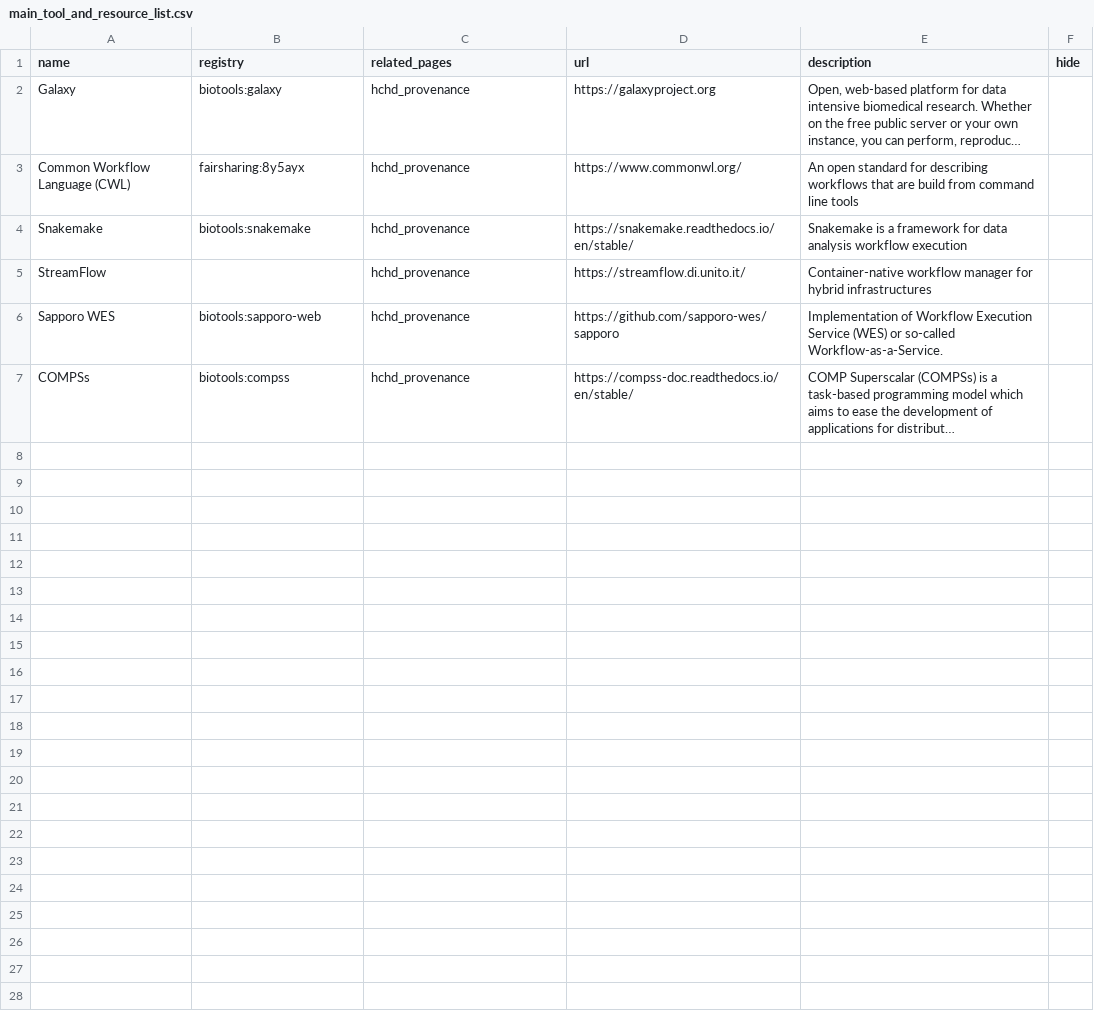
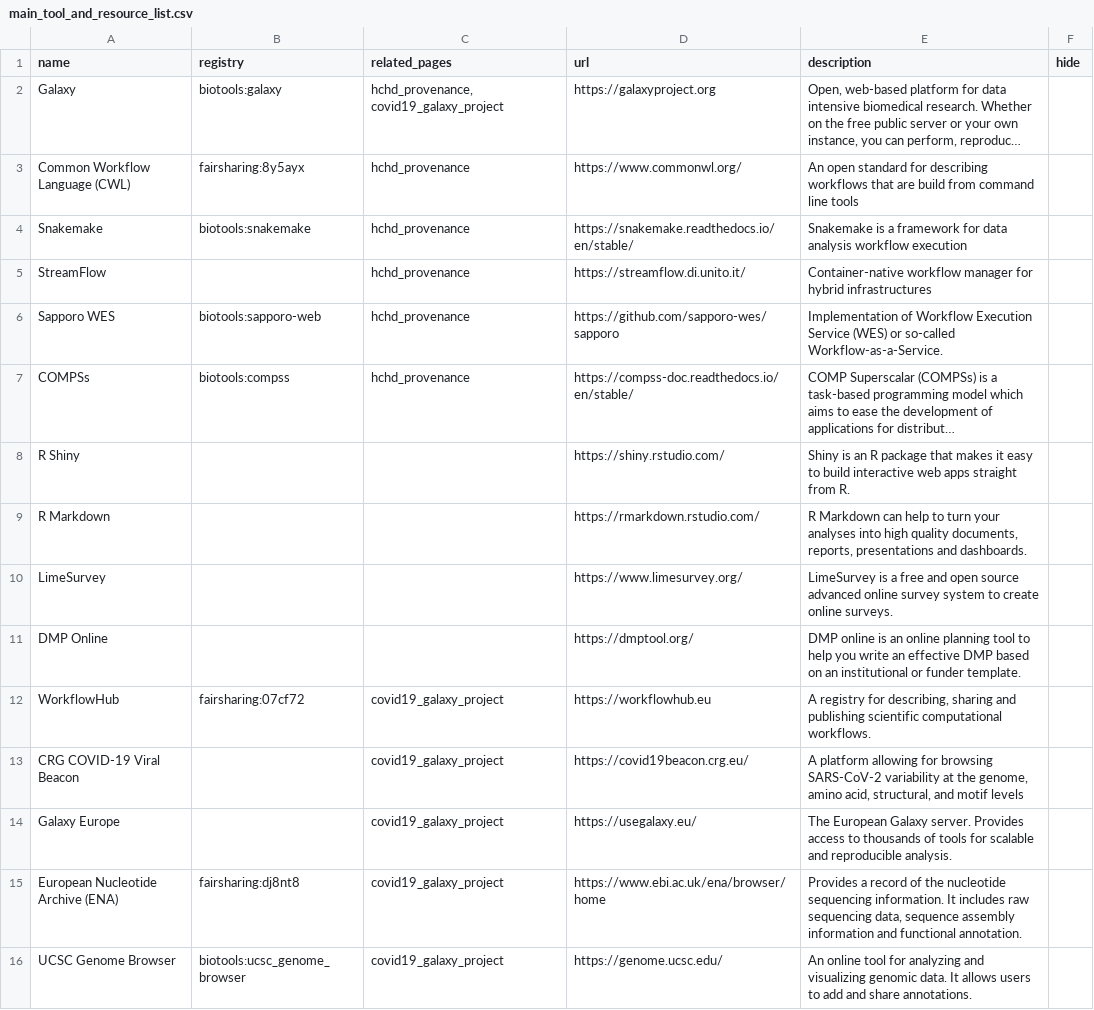
Before and after one commit to elixir-europe/infectious-diseases-toolkit, a CSV file: _data/main_tool_and_resource_list.csv, drawn as a sheet; long unchanged cells end in …; the diff names each change by its address in the sheet, - before the commit and + after, or states it on an @@ line.

Commit message:
add tools

```diff
--- a/_data/main_tool_and_resource_list.csv
+++ b/_data/main_tool_and_resource_list.csv
-C2 (related_pages): hchd_provenance
+C2 (related_pages): hchd_provenance, covid19_galaxy_project
+row 8: R Shiny |  |  | https://shiny.rstudio.com/ | Shiny is an R package that makes it easy to build interactive web apps straight from R.
+row 9: R Markdown |  |  | https://rmarkdown.rstudio.com/ | R Markdown can help to turn your analyses into high quality documents, reports, presentations and dashboards.
+row 10: LimeSurvey |  |  | https://www.limesurvey.org/ | LimeSurvey is a free and open source advanced online survey system to create online surveys.
+row 11: DMP Online |  |  | https://dmptool.org/ | DMP online is an online planning tool to help you write an effective DMP based on an institutional or funder template.
+row 12: WorkflowHub | fairsharing:07cf72 | covid19_galaxy_project | https://workflowhub.eu | A registry for describing, sharing and publishing scientific computational workflows.
+row 13: CRG COVID-19 Viral Beacon |  | covid19_galaxy_project | https://covid19beacon.crg.eu/ | A platform allowing for browsing SARS-CoV-2 variability at the genome, amino acid, structural, and motif levels
+row 14: Galaxy Europe |  | covid19_galaxy_project | https://usegalaxy.eu/ | The European Galaxy server. Provides access to thousands of tools for scalable and reproducible analysis.
+row 15: European Nucleotide Archive (ENA) | fairsharing:dj8nt8 | covid19_galaxy_project | https://www.ebi.ac.uk/ena/browser/home | Provides a record of the nucleotide sequencing information. It includes raw sequencing data, sequence assembly information and functional annotation.
+row 16: UCSC Genome Browser | biotools:ucsc_genome_browser | covid19_galaxy_project | https://genome.ucsc.edu/ | An online tool for analyzing and visualizing genomic data. It allows users to add and share annotations.
```
